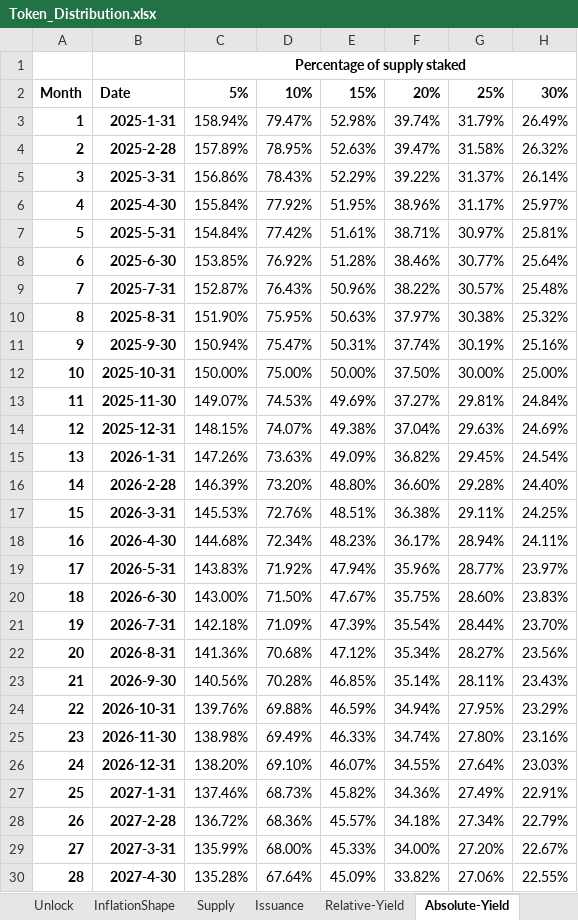
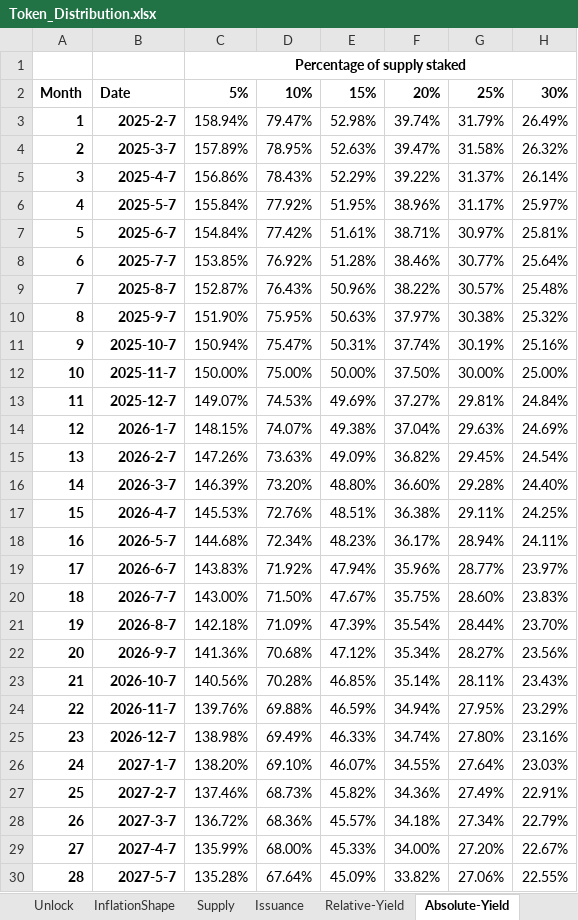
Before and after one commit to sbneo2022/B-Distribution-Analysis, an Excel workbook: excels/Token_Distribution.xlsx, sheet Absolute-Yield, drawn as a sheet; only a part is shown; values as stored, in another font and other column widths than the file's, no borders; charts and pictures not drawn; the diff covers the shown part only; the diff names each change by its address in the sheet, - before the commit and + after, or states it on an @@ line.

```diff
--- a/excels/Token_Distribution.xlsx (sheet Absolute-Yield)
+++ b/excels/Token_Distribution.xlsx (sheet Absolute-Yield)
-B3: 2025-1-31
+B3: 2025-2-7
-B4: 2025-2-28
+B4: 2025-3-7
-B5: 2025-3-31
+B5: 2025-4-7
-B6: 2025-4-30
+B6: 2025-5-7
-B7: 2025-5-31
+B7: 2025-6-7
-B8: 2025-6-30
+B8: 2025-7-7
-B9: 2025-7-31
+B9: 2025-8-7
-B10: 2025-8-31
+B10: 2025-9-7
-B11: 2025-9-30
+B11: 2025-10-7
-B12: 2025-10-31
+B12: 2025-11-7
-B13: 2025-11-30
+B13: 2025-12-7
-B14: 2025-12-31
+B14: 2026-1-7
-B15: 2026-1-31
+B15: 2026-2-7
-B16: 2026-2-28
+B16: 2026-3-7
-B17: 2026-3-31
+B17: 2026-4-7
-B18: 2026-4-30
+B18: 2026-5-7
-B19: 2026-5-31
+B19: 2026-6-7
-B20: 2026-6-30
+B20: 2026-7-7
-B21: 2026-7-31
+B21: 2026-8-7
-B22: 2026-8-31
+B22: 2026-9-7
-B23: 2026-9-30
+B23: 2026-10-7
-B24: 2026-10-31
+B24: 2026-11-7
-B25: 2026-11-30
+B25: 2026-12-7
-B26: 2026-12-31
+B26: 2027-1-7
-B27: 2027-1-31
+B27: 2027-2-7
-B28: 2027-2-28
+B28: 2027-3-7
-B29: 2027-3-31
+B29: 2027-4-7
-B30: 2027-4-30
+B30: 2027-5-7
```
Also changed, not shown: 20 edited cells elsewhere in this sheet, sheet Relative-Yield, sheet Unlock, sheet Supply, sheet Issuance, sheet Overview, sheet InflationShape, 1 other file.
